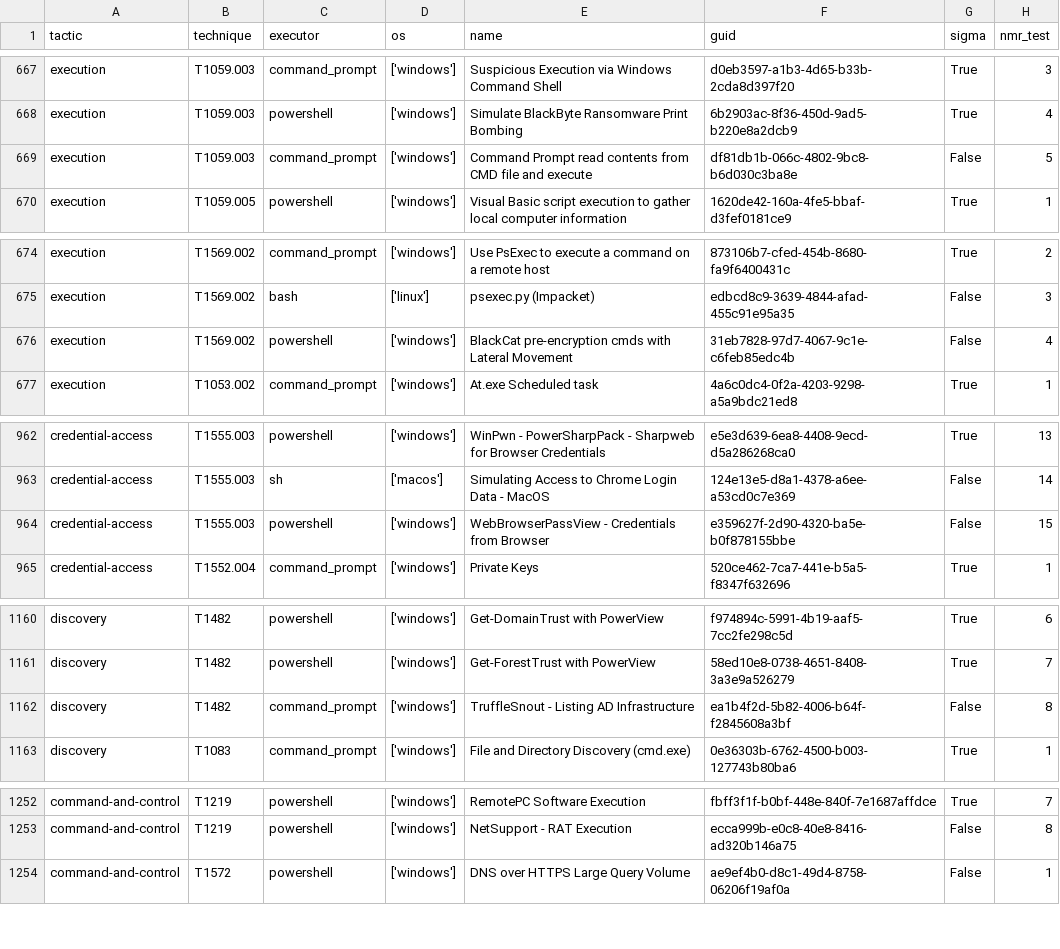
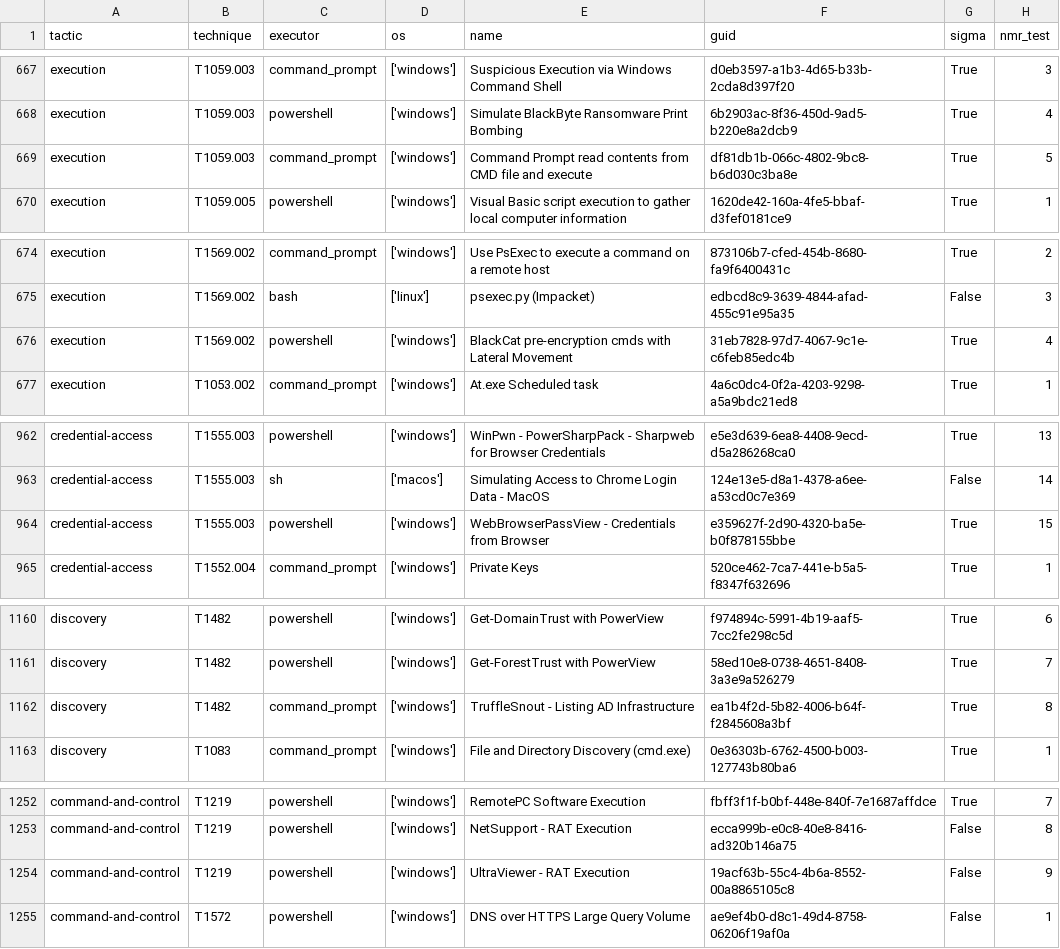
Before and after one commit to frack113/sigma_redcanaryco, a CSV file: Full_tests.csv, drawn as a sheet; only a part is shown, gaps mark what is left out; the diff covers the shown part only.

Commit message:
Update windows

```diff
--- a/Full_tests.csv
+++ b/Full_tests.csv
@@ -668,3 +668,3 @@ execution;T1059.003;command_prompt;['windows'];Suspicious Execution via Windows
 execution;T1059.003;powershell;['windows'];Simulate BlackByte Ransomware Print Bombing;6b2903ac-8f36-450d-9ad5-b220e8a2dcb9;True;4
-execution;T1059.003;command_prompt;['windows'];Command Prompt read contents from CMD file and execute;df81db1b-066c-4802-9bc8-b6d030c3ba8e;False;5
+execution;T1059.003;command_prompt;['windows'];Command Prompt read contents from CMD file and execute;df81db1b-066c-4802-9bc8-b6d030c3ba8e;True;5
 execution;T1059.005;powershell;['windows'];Visual Basic script execution to gather local computer information;1620de42-160a-4fe5-bbaf-d3fef0181ce9;True;1
@@ -675,3 +675,3 @@ execution;T1569.002;command_prompt;['windows'];Use PsExec to execute a command o
 execution;T1569.002;bash;['linux'];psexec.py (Impacket);edbcd8c9-3639-4844-afad-455c91e95a35;False;3
-execution;T1569.002;powershell;['windows'];BlackCat pre-encryption cmds with Lateral Movement;31eb7828-97d7-4067-9c1e-c6feb85edc4b;False;4
+execution;T1569.002;powershell;['windows'];BlackCat pre-encryption cmds with Lateral Movement;31eb7828-97d7-4067-9c1e-c6feb85edc4b;True;4
 execution;T1053.002;command_prompt;['windows'];At.exe Scheduled task;4a6c0dc4-0f2a-4203-9298-a5a9bdc21ed8;True;1
@@ -963,3 +963,3 @@ credential-access;T1555.003;powershell;['windows'];WinPwn - PowerSharpPack - Sha
 credential-access;T1555.003;sh;['macos'];Simulating Access to Chrome Login Data - MacOS;124e13e5-d8a1-4378-a6ee-a53cd0c7e369;False;14
-credential-access;T1555.003;powershell;['windows'];WebBrowserPassView - Credentials from Browser;e359627f-2d90-4320-ba5e-b0f878155bbe;False;15
+credential-access;T1555.003;powershell;['windows'];WebBrowserPassView - Credentials from Browser;e359627f-2d90-4320-ba5e-b0f878155bbe;True;15
 credential-access;T1552.004;command_prompt;['windows'];Private Keys;520ce462-7ca7-441e-b5a5-f8347f632696;True;1
@@ -1161,3 +1161,3 @@ discovery;T1482;powershell;['windows'];Get-DomainTrust with PowerView;f974894c-5
 discovery;T1482;powershell;['windows'];Get-ForestTrust with PowerView;58ed10e8-0738-4651-8408-3a3e9a526279;True;7
-discovery;T1482;command_prompt;['windows'];TruffleSnout - Listing AD Infrastructure;ea1b4f2d-5b82-4006-b64f-f2845608a3bf;False;8
+discovery;T1482;command_prompt;['windows'];TruffleSnout - Listing AD Infrastructure;ea1b4f2d-5b82-4006-b64f-f2845608a3bf;True;8
 discovery;T1083;command_prompt;['windows'];File and Directory Discovery (cmd.exe);0e36303b-6762-4500-b003-127743b80ba6;True;1
@@ -1253,2 +1253,3 @@ command-and-control;T1219;powershell;['windows'];RemotePC Software Execution;fbf
 command-and-control;T1219;powershell;['windows'];NetSupport - RAT Execution;ecca999b-e0c8-40e8-8416-ad320b146a75;False;8
+command-and-control;T1219;powershell;['windows'];UltraViewer - RAT Execution;19acf63b-55c4-4b6a-8552-00a8865105c8;False;9
 command-and-control;T1572;powershell;['windows'];DNS over HTTPS Large Query Volume;ae9ef4b0-d8c1-49d4-8758-06206f19af0a;False;1
```
Also changed, not shown: 3 edited cells elsewhere in this file, sigma_rule.csv, 8 other files.
